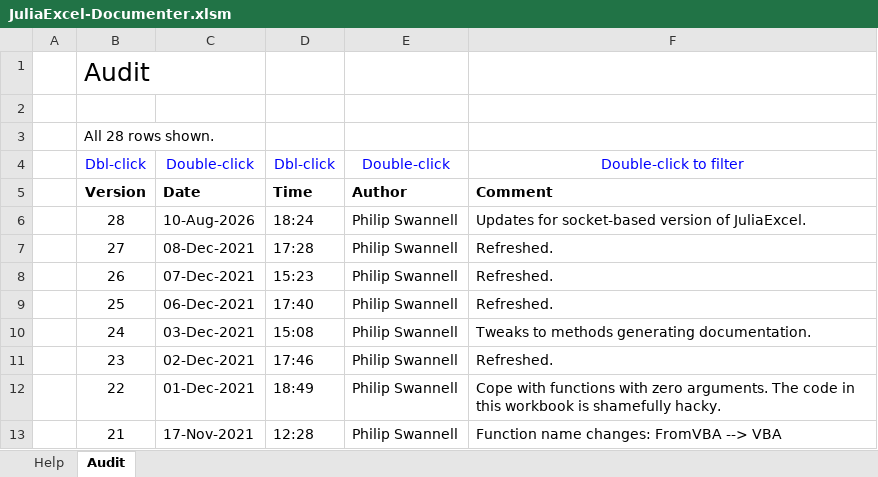
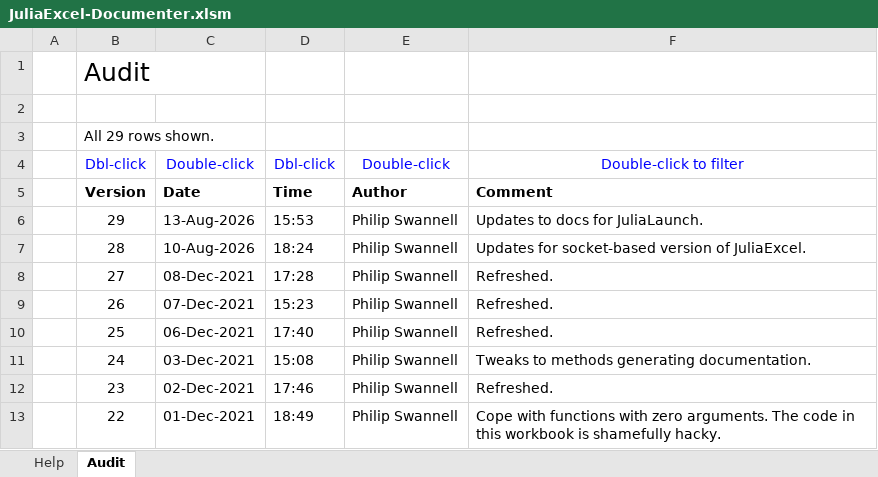
Before and after one commit to PGS62/JuliaExcel.jl, an Excel workbook: vba/JuliaExcel-Documenter.xlsm/JuliaExcel-Documenter.xlsm, sheet Audit, drawn as a sheet; only a part is shown; the shorter side is filled out with more unchanged rows; values as stored, in another font and other column widths than the file's, no borders; conditional formats not drawn; the diff names each change by its address in the sheet, - before the commit and + after, or states it on an @@ line.

Commit message:
Prepare JuliaExcel v1.0 release
Bump the package version to 1.0.0 and refresh the release notes and VBA documentation for the v1.0 HTTP-based architecture. This updates the written summary to describe the socket-to-HTTP migration, improved debugging/error reporting, the JuliaLaunch default thread configuration, and the removal of legacy VBA/Julia APIs. The corresponding workbook help files and generated binary artifacts were also refreshed.

```diff
--- a/vba/JuliaExcel-Documenter.xlsm/JuliaExcel-Documenter.xlsm (sheet Audit)
+++ b/vba/JuliaExcel-Documenter.xlsm/JuliaExcel-Documenter.xlsm (sheet Audit)
-B3: All 28 rows shown.
+B3: All 29 rows shown.
+row 6:  | 29 | 13-Aug-2026 | 15:53 | Philip Swannell | Updates to docs for JuliaLaunch.
```
Also changed, not shown: sheet Help, 9 other files.
